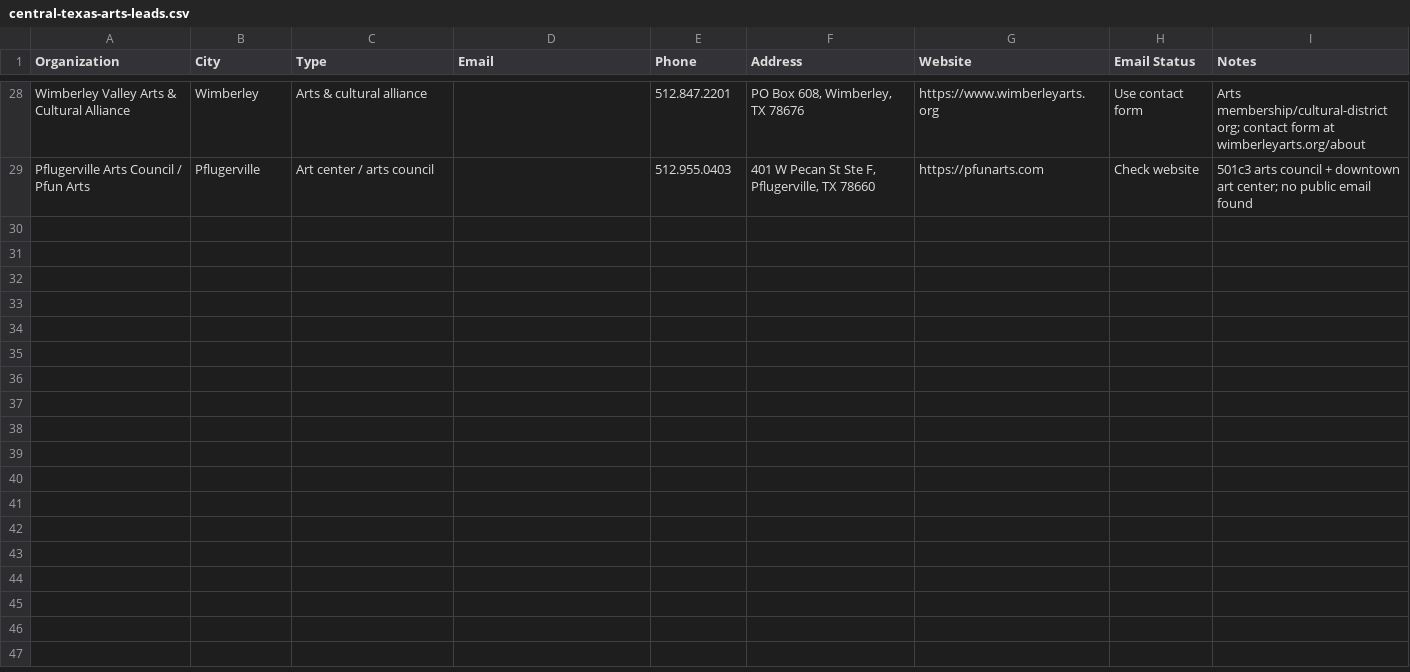
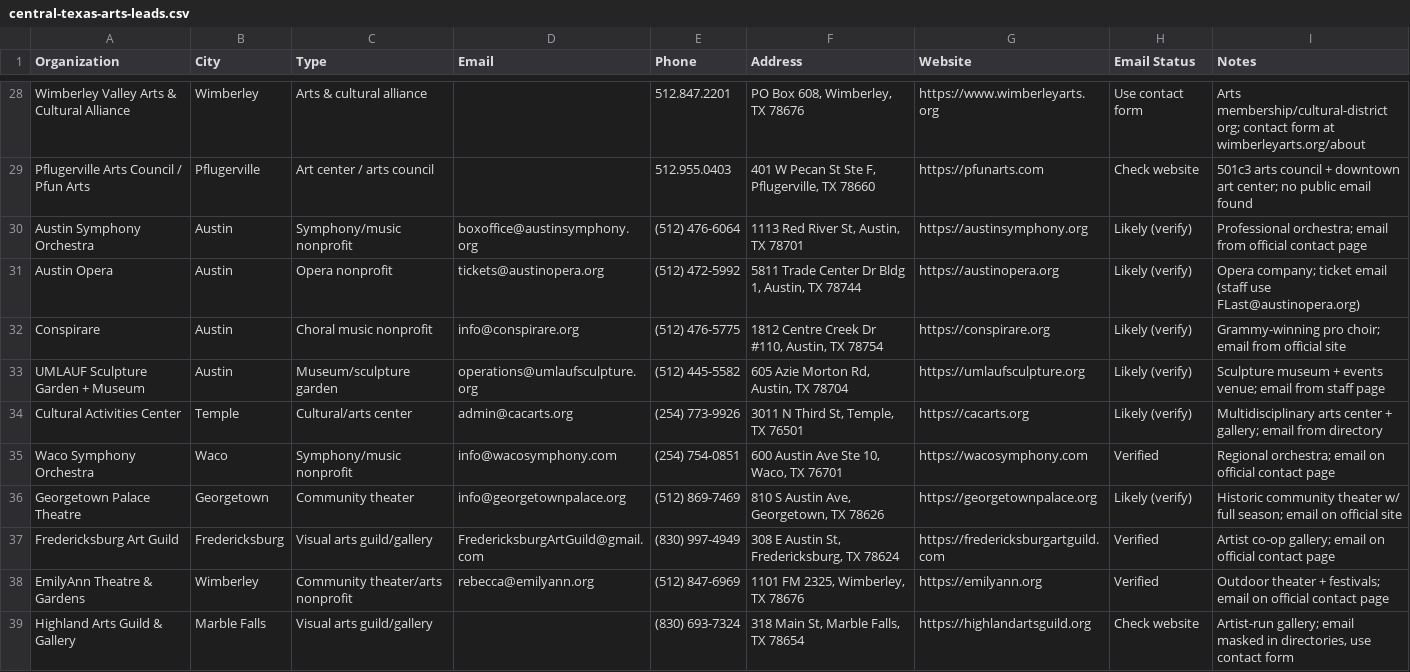
Before and after one commit to essentialscreative/-essentials-creative-recovered, a CSV file: central-texas-arts-leads.csv, drawn as a sheet; only a part is shown, gaps mark what is left out.

```diff
--- a/central-texas-arts-leads.csv
+++ b/central-texas-arts-leads.csv
@@ -29 +29,11 @@ Wimberley Valley Arts & Cultural Alliance,Wimberley,Arts & cultural alliance,,51
 Pflugerville Arts Council / Pfun Arts,Pflugerville,Art center / arts council,,512.955.0403,"401 W Pecan St Ste F, Pflugerville, TX 78660",https://pfunarts.com,Check website,"501c3 arts council + downtown art center; no public email found"
+Austin Symphony Orchestra,Austin,Symphony/music nonprofit,boxoffice@austinsymphony.org,(512) 476-6064,"1113 Red River St, Austin, TX 78701",https://austinsymphony.org,Likely (verify),"Professional orchestra; email from official contact page"
+Austin Opera,Austin,Opera nonprofit,tickets@austinopera.org,(512) 472-5992,"5811 Trade Center Dr Bldg 1, Austin, TX 78744",https://austinopera.org,Likely (verify),"Opera company; ticket email (staff use FLast@austinopera.org)"
+Conspirare,Austin,Choral music nonprofit,info@conspirare.org,(512) 476-5775,"1812 Centre Creek Dr #110, Austin, TX 78754",https://conspirare.org,Likely (verify),"Grammy-winning pro choir; email from official site"
+UMLAUF Sculpture Garden + Museum,Austin,Museum/sculpture garden,operations@umlaufsculpture.org,(512) 445-5582,"605 Azie Morton Rd, Austin, TX 78704",https://umlaufsculpture.org,Likely (verify),"Sculpture museum + events venue; email from staff page"
+Cultural Activities Center,Temple,Cultural/arts center,admin@cacarts.org,(254) 773-9926,"3011 N Third St, Temple, TX 76501",https://cacarts.org,Likely (verify),"Multidisciplinary arts center + gallery; email from directory"
+Waco Symphony Orchestra,Waco,Symphony/music nonprofit,info@wacosymphony.com,(254) 754-0851,"600 Austin Ave Ste 10, Waco, TX 76701",https://wacosymphony.com,Verified,"Regional orchestra; email on official contact page"
+Georgetown Palace Theatre,Georgetown,Community theater,info@georgetownpalace.org,(512) 869-7469,"810 S Austin Ave, Georgetown, TX 78626",https://georgetownpalace.org,Likely (verify),"Historic community theater w/ full season; email on official site"
+Fredericksburg Art Guild,Fredericksburg,Visual arts guild/gallery,FredericksburgArtGuild@gmail.com,(830) 997-4949,"308 E Austin St, Fredericksburg, TX 78624",https://fredericksburgartguild.com,Verified,"Artist co-op gallery; email on official contact page"
+EmilyAnn Theatre & Gardens,Wimberley,Community theater/arts nonprofit,rebecca@emilyann.org,(512) 847-6969,"1101 FM 2325, Wimberley, TX 78676",https://emilyann.org,Verified,"Outdoor theater + festivals; email on official contact page"
+Highland Arts Guild & Gallery,Marble Falls,Visual arts guild/gallery,,(830) 693-7324,"318 Main St, Marble Falls, TX 78654",https://highlandartsguild.org,Check website,"Artist-run gallery; email masked in directories, use contact form"
```
